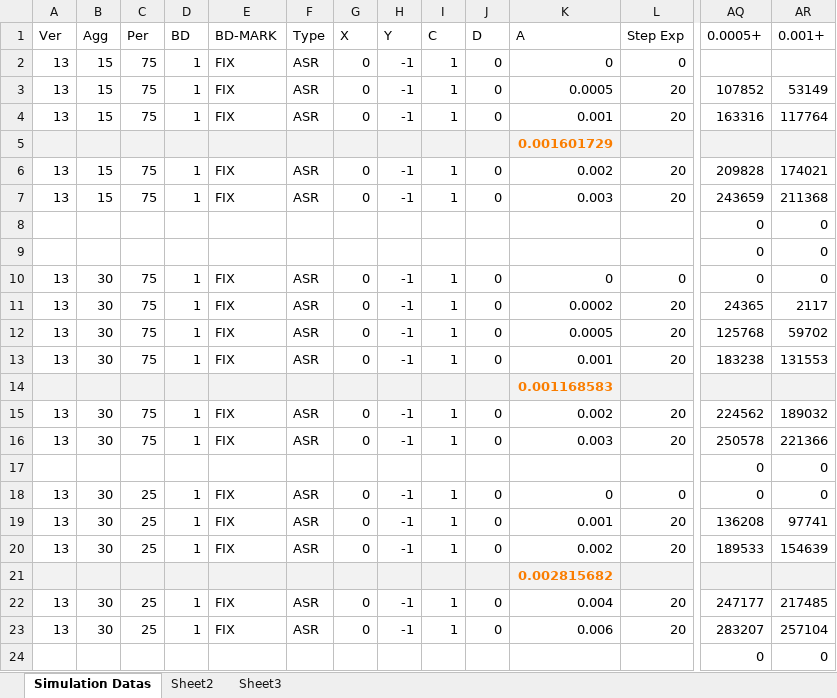
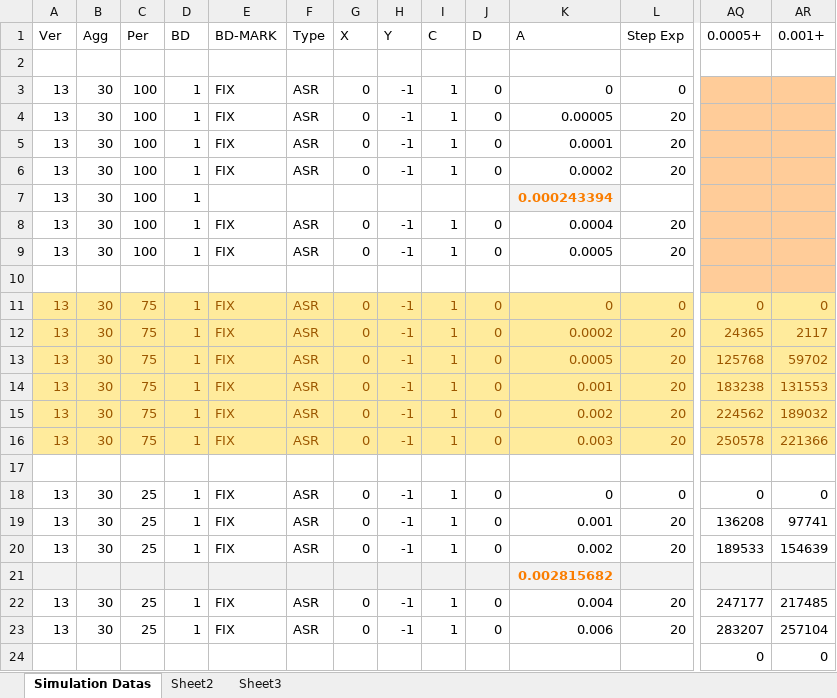
Before and after one commit to mengyushi/Example, an Excel workbook: Thesis/FraMCoS-X/Simulation_ResultCRACK.xlsx, sheet Simulation Datas, drawn as a sheet; only a part is shown, gaps mark what is left out; values as stored, in another font and other column widths than the file's, no borders; conditional formats not drawn; removed rows and columns are numbered as before the commit, all else as after; rows hold the shown columns only; the diff covers the shown part only; the diff names each change by its address in the sheet, - before the commit and + after, or states it on an @@ line.

```diff
--- a/Thesis/FraMCoS-X/Simulation_ResultCRACK.xlsx (sheet Simulation Datas)
+++ b/Thesis/FraMCoS-X/Simulation_ResultCRACK.xlsx (sheet Simulation Datas)
-row 2: 13 | 15 | 75 | 1 | FIX | ASR | 0 | -1 | 1 | 0 | 0 | 0
+row 2: (empty)
-row 3: 13 | 15 | 75 | 1 | FIX | ASR | 0 | -1 | 1 | 0 | 0.0005 | 20 | 107852 | 53149
-row 4: 13 | 15 | 75 | 1 | FIX | ASR | 0 | -1 | 1 | 0 | 0.001 | 20 | 163316 | 117764
-row 5:  |  |  |  |  |  |  |  |  |  | 0.001601729
-row 6: 13 | 15 | 75 | 1 | FIX | ASR | 0 | -1 | 1 | 0 | 0.002 | 20 | 209828 | 174021
-row 7: 13 | 15 | 75 | 1 | FIX | ASR | 0 | -1 | 1 | 0 | 0.003 | 20 | 243659 | 211368
-row 8:  |  |  |  |  |  |  |  |  |  |  |  | 0 | 0
+row 3: 13 | 30 | 100 | 1 | FIX | ASR | 0 | -1 | 1 | 0 | 0 | 0
+row 4: 13 | 30 | 100 | 1 | FIX | ASR | 0 | -1 | 1 | 0 | 0.00005 | 20
+row 5: 13 | 30 | 100 | 1 | FIX | ASR | 0 | -1 | 1 | 0 | 0.0001 | 20
+row 6: 13 | 30 | 100 | 1 | FIX | ASR | 0 | -1 | 1 | 0 | 0.0002 | 20
+row 7: 13 | 30 | 100 | 1 |  |  |  |  |  |  | 0.000243394
+row 8: 13 | 30 | 100 | 1 | FIX | ASR | 0 | -1 | 1 | 0 | 0.0004 | 20
+row 9: 13 | 30 | 100 | 1 | FIX | ASR | 0 | -1 | 1 | 0 | 0.0005 | 20
-row 10:  |  |  |  |  |  |  |  |  |  |  |  | 0 | 0
+row 10: (empty)
-AQ10:AR10 fill: none
+AQ10:AR10 fill: #FFCC99
-A11:AR14 fill: none
+A11:AR14 fill: #FFEB9C
-A11:L14 text colour: black
+A11:L14 text colour: #9C5700
-AQ11:AR14 text colour: black
+AQ11:AR14 text colour: #9C5700
-row 14:  |  |  |  |  |  |  |  |  |  | 0.001168583
-A15:AR16 fill: none
+A15:AR16 fill: #FFEB9C
-A15:L16 text colour: black
+A15:L16 text colour: #9C5700
-AQ15:AR16 text colour: black
+AQ15:AR16 text colour: #9C5700
-row 17:  |  |  |  |  |  |  |  |  |  |  |  | 0 | 0
+row 17: (empty)
```
Also changed, not shown: cell formats elsewhere in this sheet, formulas that keep their value, Thesis/FraMCoS-X/Presentation/Research_Result_v2.xlsx, Thesis/FraMCoS-X/Presentation/Simulation_Result.xlsx, 28 other files.
